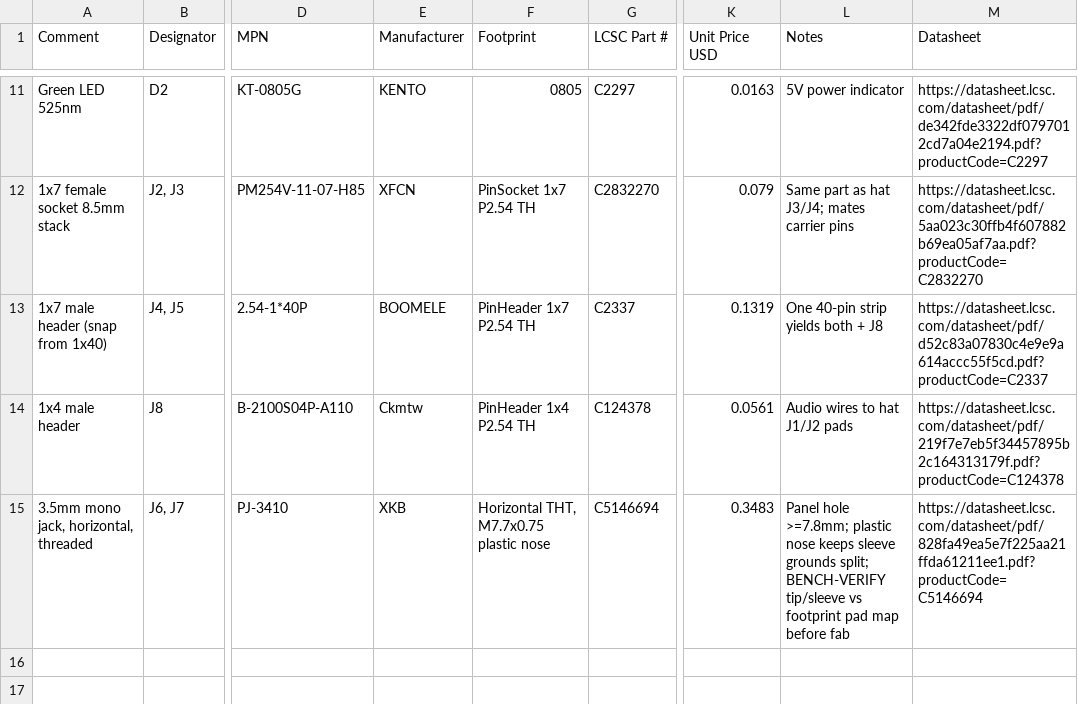
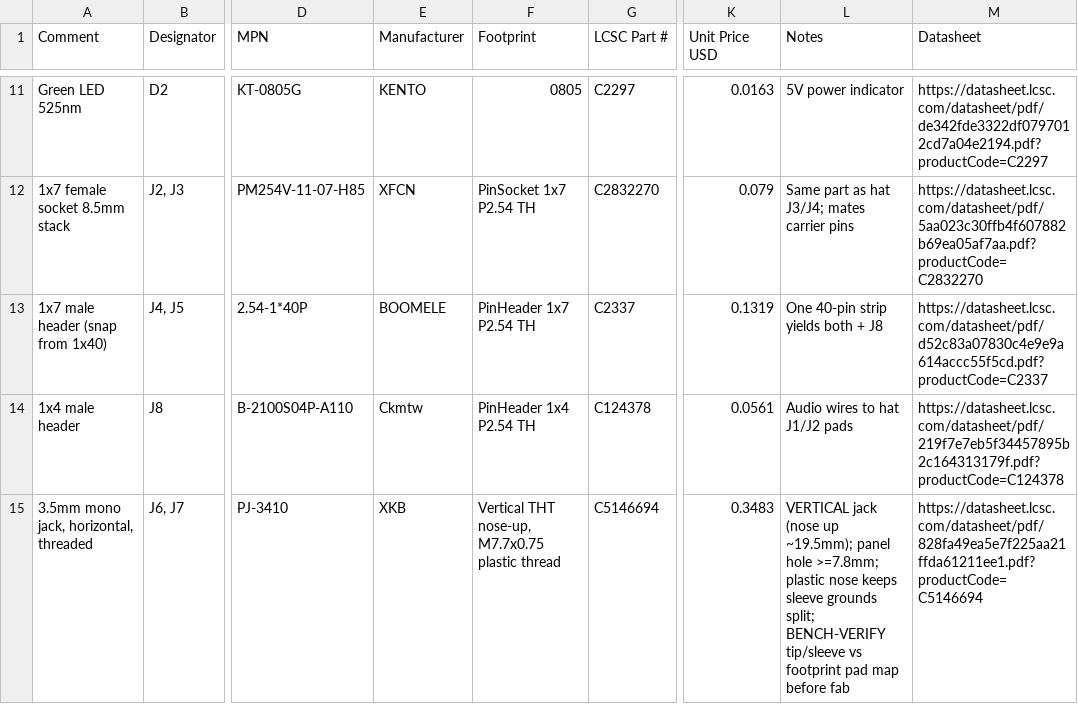
Before and after one commit to scrambletools/eurorack, a CSV file: BOM.csv, drawn as a sheet; only a part is shown, gaps mark what is left out; the diff names each change by its address in the sheet, - before the commit and + after, or states it on an @@ line.

Commit message:
jacks: PJ-3410 is a vertical nose-up part — fix footprint outline, 3D model, docs

```diff
--- a/BOM.csv
+++ b/BOM.csv
-F15 (Footprint): Horizontal THT, M7.7x0.75 plastic nose
+F15 (Footprint): Vertical THT nose-up, M7.7x0.75 plastic thread
-L15 (Notes): Panel hole >=7.8mm;…
+L15 (Notes): VERTICAL jack (nose up ~19.5mm); panel hole >=7.8mm;…
```
Also changed, not shown: 4 other files.
